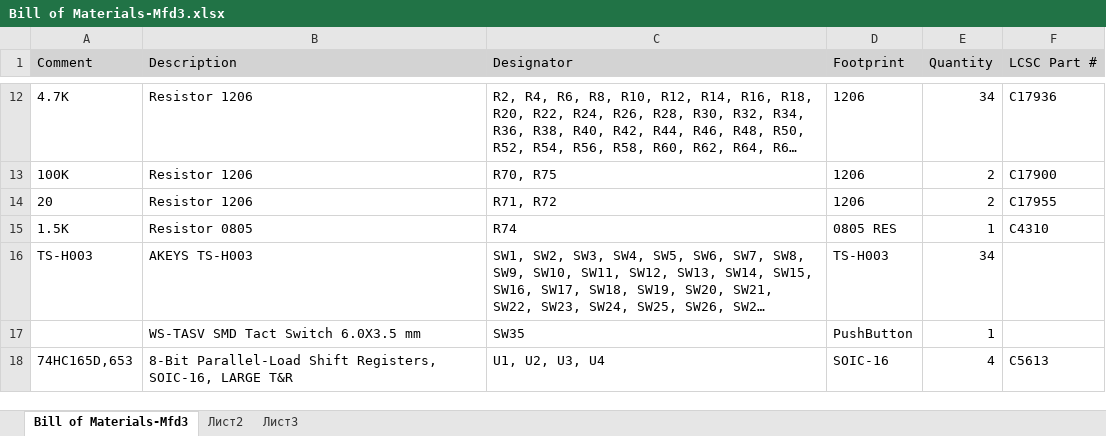
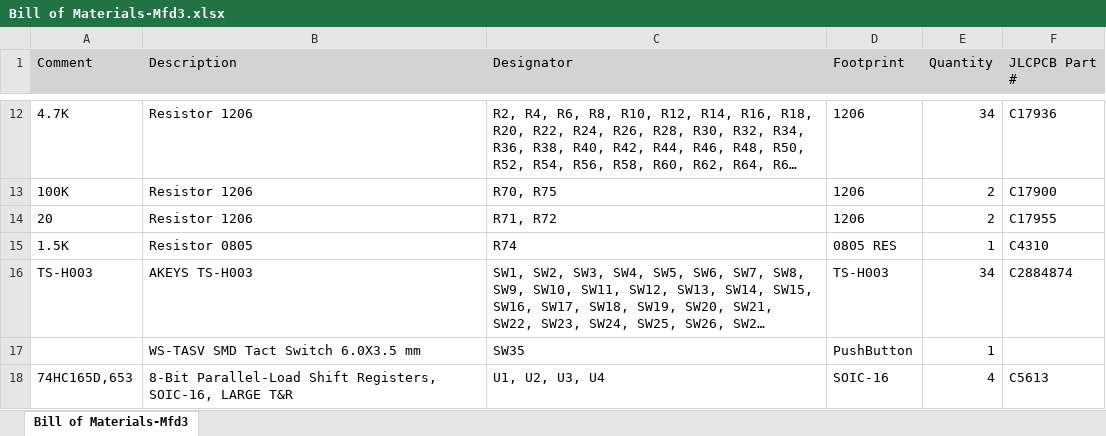
Before and after one commit to godor2008/MFD_3, an Excel workbook: MFD/Project Outputs for Mfd3/Bill of Materials-Mfd3.xlsx, sheet Bill of Materials-Mfd3, drawn as a sheet; only a part is shown, gaps mark what is left out; long unchanged cells end in …; values as stored, in another font and other column widths than the file's, no borders; the diff names each change by its address in the sheet, - before the commit and + after, or states it on an @@ line.

```diff
--- a/MFD/Project Outputs for Mfd3/Bill of Materials-Mfd3.xlsx (sheet Bill of Materials-Mfd3)
+++ b/MFD/Project Outputs for Mfd3/Bill of Materials-Mfd3.xlsx (sheet Bill of Materials-Mfd3)
-sheet tab: Лист2
-sheet tab: Лист3
-F1: LCSC Part #
+F1: JLCPCB Part #
-F16 (JLCPCB Part #): (empty)
+F16 (JLCPCB Part #): C2884874
```
Also changed, not shown: 6 other files.
